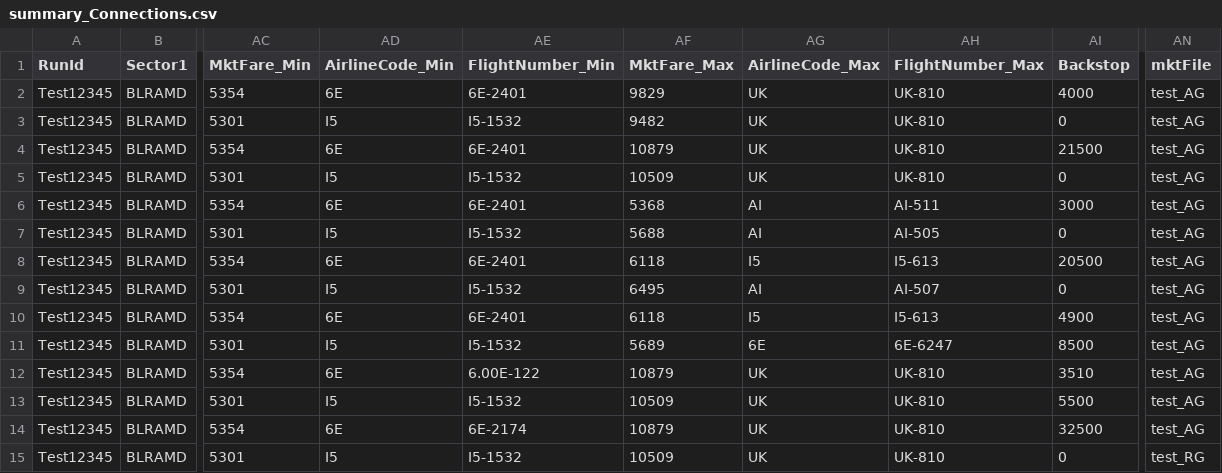
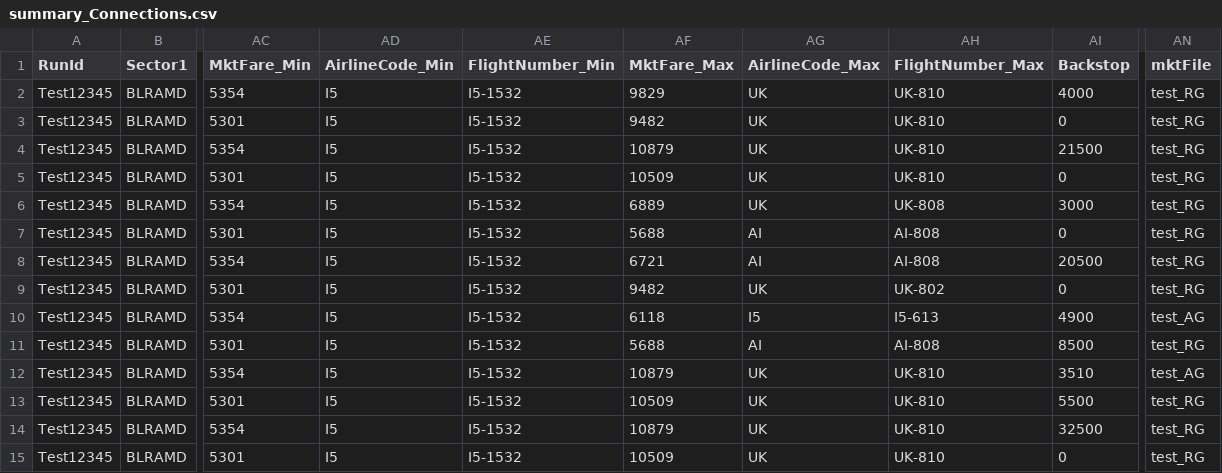
Before and after one commit to vivekbolla123/rm-allocation-serverless-funcs, a CSV file: QPDynamicAllocation/testcases/output/expected_output/summary_Connections.csv, drawn as a sheet; only a part is shown, gaps mark what is left out; the diff covers the shown part only; the diff names each change by its address in the sheet, - before the commit and + after, or states it on an @@ line.

Commit message:
....

```diff
--- a/QPDynamicAllocation/testcases/output/expected_output/summary_Connections.csv
+++ b/QPDynamicAllocation/testcases/output/expected_output/summary_Connections.csv
-AD2 (AirlineCode_Min): 6E
+AD2 (AirlineCode_Min): I5
-AE2 (FlightNumber_Min): 6E-2401
+AE2 (FlightNumber_Min): I5-1532
-AN2:AN9 (mktFile): test_AG
+AN2:AN9 (mktFile): test_RG
-AD4 (AirlineCode_Min): 6E
+AD4 (AirlineCode_Min): I5
-AE4 (FlightNumber_Min): 6E-2401
+AE4 (FlightNumber_Min): I5-1532
-AD6 (AirlineCode_Min): 6E
+AD6 (AirlineCode_Min): I5
-AE6 (FlightNumber_Min): 6E-2401
+AE6 (FlightNumber_Min): I5-1532
-AF6 (MktFare_Max): 5368
+AF6 (MktFare_Max): 6889
-AG6 (AirlineCode_Max): AI
+AG6 (AirlineCode_Max): UK
-AH6 (FlightNumber_Max): AI-511
+AH6 (FlightNumber_Max): UK-808
-AH7 (FlightNumber_Max): AI-505
+AH7 (FlightNumber_Max): AI-808
-AD8 (AirlineCode_Min): 6E
+AD8 (AirlineCode_Min): I5
-AE8 (FlightNumber_Min): 6E-2401
+AE8 (FlightNumber_Min): I5-1532
-AF8 (MktFare_Max): 6118
+AF8 (MktFare_Max): 6721
-AG8 (AirlineCode_Max): I5
+AG8 (AirlineCode_Max): AI
-AH8 (FlightNumber_Max): I5-613
+AH8 (FlightNumber_Max): AI-808
-AF9 (MktFare_Max): 6495
+AF9 (MktFare_Max): 9482
-AG9 (AirlineCode_Max): AI
+AG9 (AirlineCode_Max): UK
-AH9 (FlightNumber_Max): AI-507
+AH9 (FlightNumber_Max): UK-802
-AD10 (AirlineCode_Min): 6E
+AD10 (AirlineCode_Min): I5
-AE10 (FlightNumber_Min): 6E-2401
+AE10 (FlightNumber_Min): I5-1532
-AF11 (MktFare_Max): 5689
+AF11 (MktFare_Max): 5688
-AG11 (AirlineCode_Max): 6E
+AG11 (AirlineCode_Max): AI
-AH11 (FlightNumber_Max): 6E-6247
+AH11 (FlightNumber_Max): AI-808
-AN11 (mktFile): test_AG
+AN11 (mktFile): test_RG
-AD12 (AirlineCode_Min): 6E
+AD12 (AirlineCode_Min): I5
-AE12 (FlightNumber_Min): 6.00E-122
+AE12 (FlightNumber_Min): I5-1532
-AN13:AN14 (mktFile): test_AG
+AN13:AN14 (mktFile): test_RG
-AD14 (AirlineCode_Min): 6E
+AD14 (AirlineCode_Min): I5
-AE14 (FlightNumber_Min): 6E-2174
+AE14 (FlightNumber_Min): I5-1532
```
Also changed, not shown: 11 edited cells elsewhere in this file.
